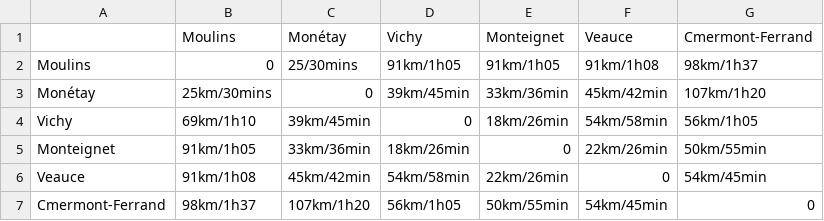
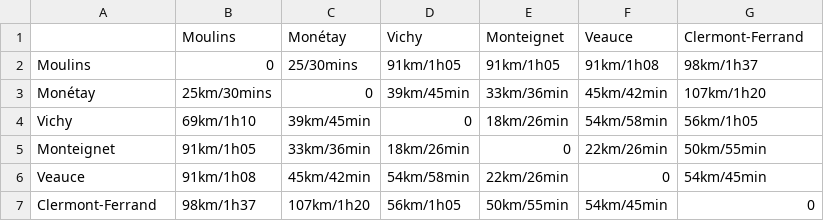
Before and after one commit to 2chenj/projetWebL3, a CSV file: distanceEntreVilles.csv, drawn as a sheet.

```diff
--- a/distanceEntreVilles.csv
+++ b/distanceEntreVilles.csv
@@ -1,2 +1,2 @@
-,Moulins,Monétay,Vichy,Monteignet,Veauce,Cmermont-Ferrand
+,Moulins,Monétay,Vichy,Monteignet,Veauce,Clermont-Ferrand
 Moulins,0,25/30mins,91km/1h05,91km/1h05 ,91km/1h08 ,98km/1h37
@@ -6,2 +6,2 @@ Monteignet,91km/1h05,33km/36min,18km/26min,0,22km/26min,50km/55min
 Veauce,91km/1h08,45km/42min,54km/58min,22km/26min,0,54km/45min
-Cmermont-Ferrand,98km/1h37,107km/1h20,56km/1h05,50km/55min,54km/45min,0
+Clermont-Ferrand,98km/1h37,107km/1h20,56km/1h05,50km/55min,54km/45min,0
```
Also changed, not shown: 1 other file.
